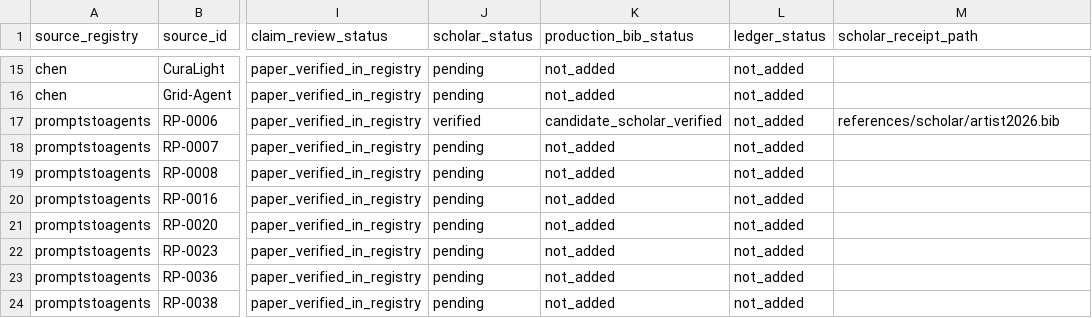
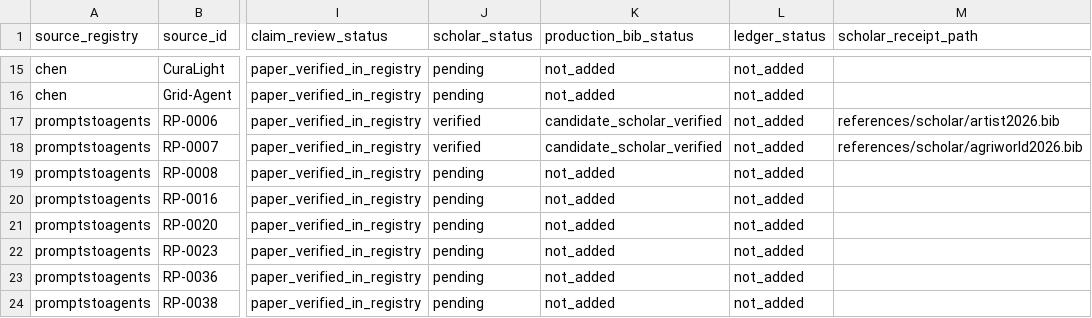
Before and after one commit to Minions-Land/Time-Series-Agents-Survey, a CSV file: references/reports/production-bib-identity-queue.csv, drawn as a sheet; only a part is shown, gaps mark what is left out; the diff names each change by its address in the sheet, - before the commit and + after, or states it on an @@ line.

Commit message:
Record Scholar receipt for AgriWorld

```diff
--- a/references/reports/production-bib-identity-queue.csv
+++ b/references/reports/production-bib-identity-queue.csv
-J18 (scholar_status): pending
+J18 (scholar_status): verified
-K18 (production_bib_status): not_added
+K18 (production_bib_status): candidate_scholar_verified
-M18 (scholar_receipt_path): (empty)
+M18 (scholar_receipt_path): references/scholar/agriworld2026.bib
```
Also changed, not shown: 1 other file.
